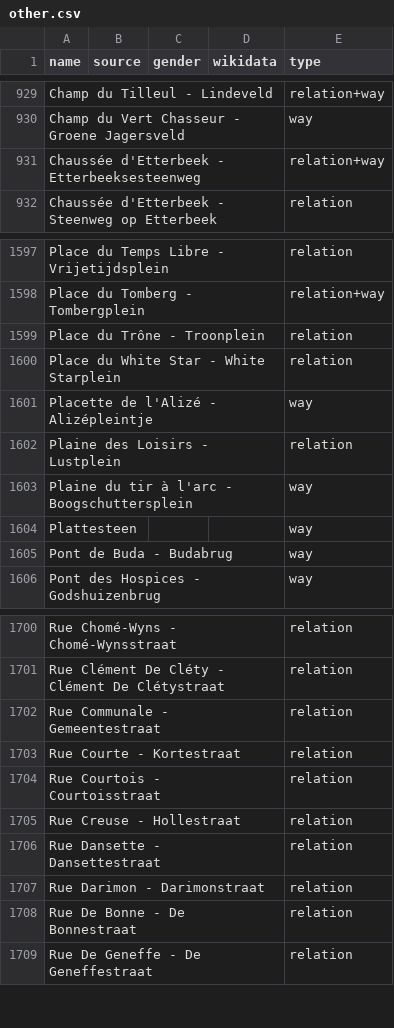
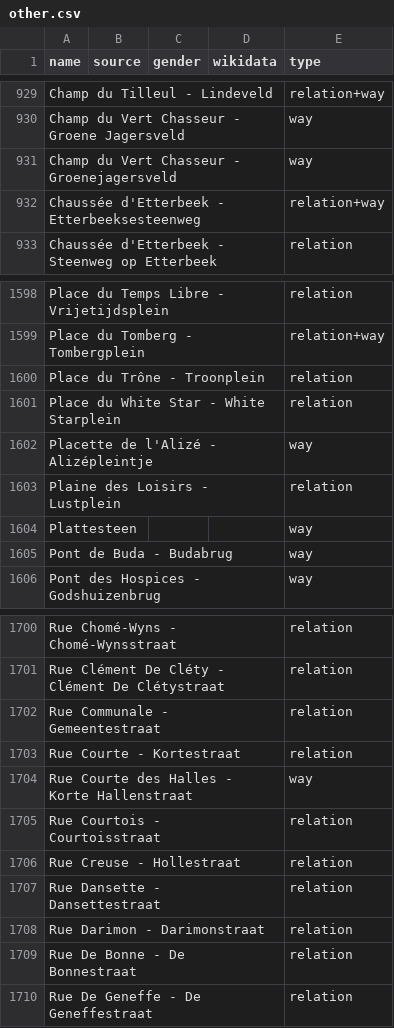
Before and after one commit to EqualStreetNames/equalstreetnames-brussels, a CSV file: data/other.csv, drawn as a sheet; only a part is shown, gaps mark what is left out; removed rows and columns are numbered as before the commit, all else as after; the diff names each change by its address in the sheet, - before the commit and + after, or states it on an @@ line.

```diff
--- a/data/other.csv
+++ b/data/other.csv
+row 931: Champ du Vert Chasseur - Groenejagersveld |  |  |  | way
-row 1603: Plaine du tir à l'arc - Boogschuttersplein |  |  |  | way
+row 1704: Rue Courte des Halles - Korte Hallenstraat |  |  |  | way
```
Also changed, not shown: 3 other files.
